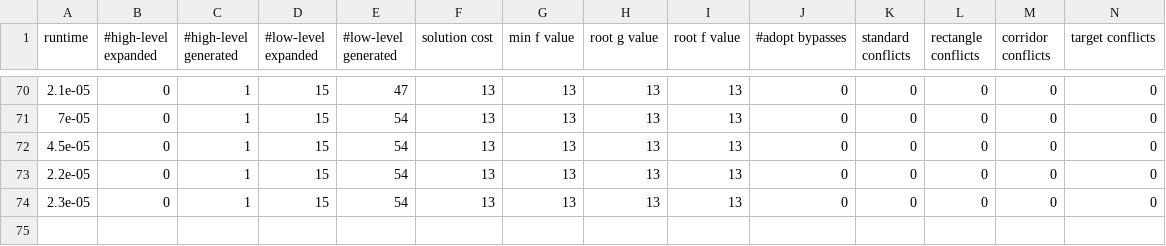
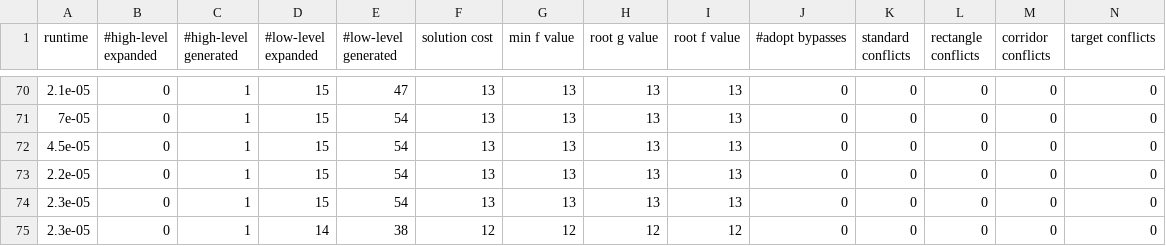
Before and after one commit to CRL-Technion/CRL-Arena, a CSV file: test.csv, drawn as a sheet; only a part is shown, gaps mark what is left out; rows hold the shown columns only; the diff names each change by its address in the sheet, - before the commit and + after, or states it on an @@ line.

```diff
--- a/test.csv
+++ b/test.csv
+row 75: 2.3e-05 | 0 | 1 | 14 | 38 | 12 | 12 | 12 | 12 | 0 | 0 | 0 | 0 | 0
```
Also changed, not shown: 5 other files.
